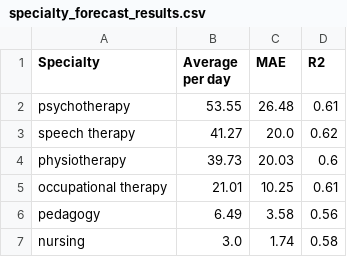
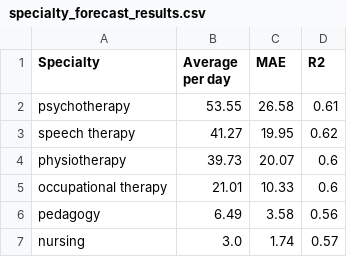
Before and after one commit to barathsrinatha-jpg/Data-Science, a CSV file: Medical_Appointments_Project/reports/specialty_forecast_results.csv, drawn as a sheet.

```diff
--- a/Medical_Appointments_Project/reports/specialty_forecast_results.csv
+++ b/Medical_Appointments_Project/reports/specialty_forecast_results.csv
@@ -1,7 +1,7 @@
 Specialty,Average per day,MAE,R2
-psychotherapy,53.55,26.48,0.61
-speech therapy,41.27,20.0,0.62
-physiotherapy,39.73,20.03,0.6
-occupational therapy,21.01,10.25,0.61
+psychotherapy,53.55,26.58,0.61
+speech therapy,41.27,19.95,0.62
+physiotherapy,39.73,20.07,0.6
+occupational therapy,21.01,10.33,0.6
 pedagogy,6.49,3.58,0.56
-nursing,3.0,1.74,0.58
+nursing,3.0,1.74,0.57
```
Also changed, not shown: Medical_Appointments_Project/reports/demand_by_city.csv, Medical_Appointments_Project/reports/feature_importance.csv, 18 other files.
